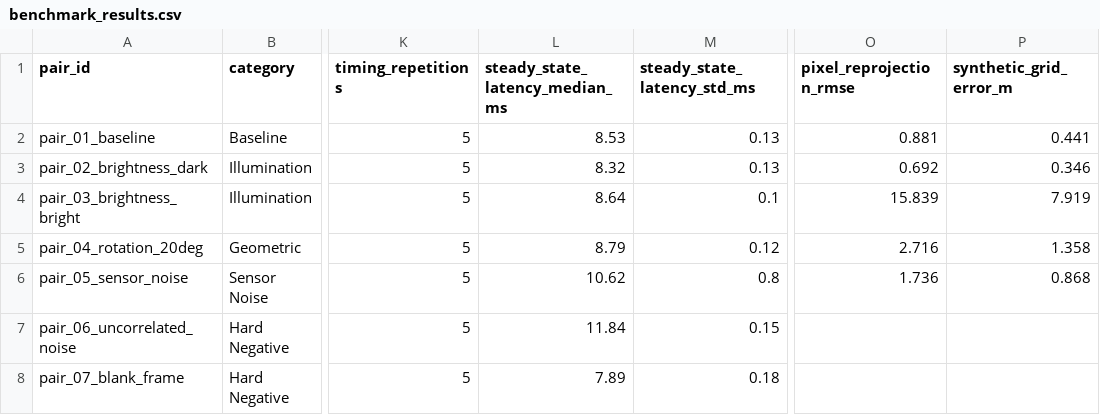
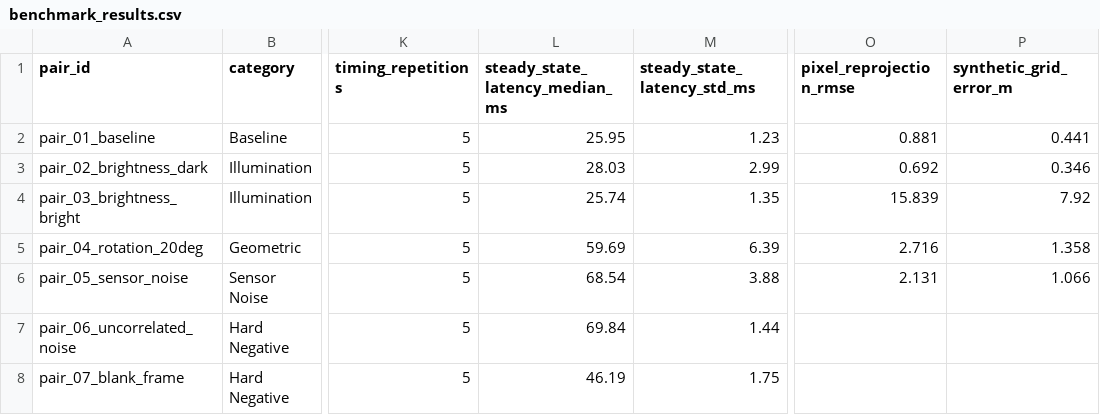
Before and after one commit to md-armanansari/NavZero, a CSV file: vision_localization_research/experiments/benchmark_results.csv, drawn as a sheet; only a part is shown, gaps mark what is left out; the diff names each change by its address in the sheet, - before the commit and + after, or states it on an @@ line.

Commit message:
test(sim): add headless combat sortie verification runner for multi-phase flight validation

```diff
--- a/vision_localization_research/experiments/benchmark_results.csv
+++ b/vision_localization_research/experiments/benchmark_results.csv
-L2 (steady_state_latency_median_ms): 8.53
+L2 (steady_state_latency_median_ms): 25.95
-M2 (steady_state_latency_std_ms): 0.13
+M2 (steady_state_latency_std_ms): 1.23
-L3 (steady_state_latency_median_ms): 8.32
+L3 (steady_state_latency_median_ms): 28.03
-M3 (steady_state_latency_std_ms): 0.13
+M3 (steady_state_latency_std_ms): 2.99
-L4 (steady_state_latency_median_ms): 8.64
+L4 (steady_state_latency_median_ms): 25.74
-M4 (steady_state_latency_std_ms): 0.1
+M4 (steady_state_latency_std_ms): 1.35
-P4 (synthetic_grid_error_m): 7.919
+P4 (synthetic_grid_error_m): 7.92
-L5 (steady_state_latency_median_ms): 8.79
+L5 (steady_state_latency_median_ms): 59.69
-M5 (steady_state_latency_std_ms): 0.12
+M5 (steady_state_latency_std_ms): 6.39
-L6 (steady_state_latency_median_ms): 10.62
+L6 (steady_state_latency_median_ms): 68.54
-M6 (steady_state_latency_std_ms): 0.8
+M6 (steady_state_latency_std_ms): 3.88
-O6 (pixel_reprojection_rmse): 1.736
+O6 (pixel_reprojection_rmse): 2.131
-P6 (synthetic_grid_error_m): 0.868
+P6 (synthetic_grid_error_m): 1.066
-L7 (steady_state_latency_median_ms): 11.84
+L7 (steady_state_latency_median_ms): 69.84
-M7 (steady_state_latency_std_ms): 0.15
+M7 (steady_state_latency_std_ms): 1.44
-L8 (steady_state_latency_median_ms): 7.89
+L8 (steady_state_latency_median_ms): 46.19
-M8 (steady_state_latency_std_ms): 0.18
+M8 (steady_state_latency_std_ms): 1.75
```
Also changed, not shown: 8 other files.
